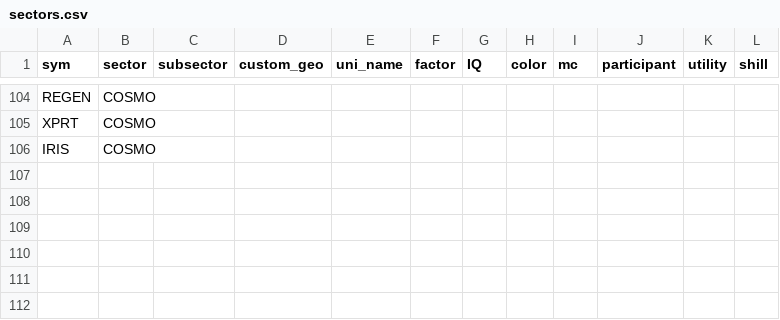
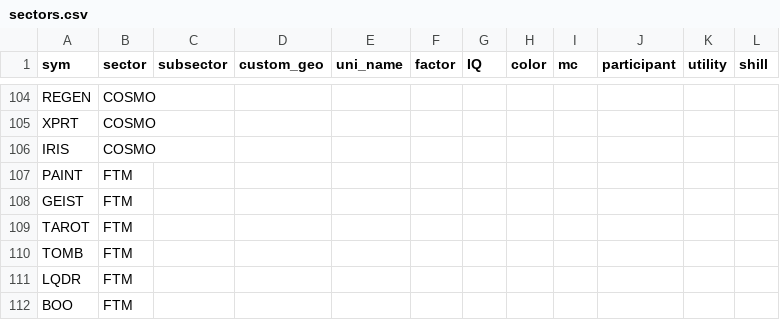
Before and after one commit to jshih2388/basic, a CSV file: sectors.csv, drawn as a sheet; only a part is shown, gaps mark what is left out.

Commit message:
Update sectors.csv

```diff
--- a/sectors.csv
+++ b/sectors.csv
@@ -106 +106,7 @@ XPRT,COSMO,,,,,,,,,,
 IRIS,COSMO,,,,,,,,,,
+PAINT,FTM,,,,,,,,,,
+GEIST,FTM,,,,,,,,,,
+TAROT,FTM,,,,,,,,,,
+TOMB,FTM,,,,,,,,,,
+LQDR,FTM,,,,,,,,,,
+BOO,FTM,,,,,,,,,,
```
